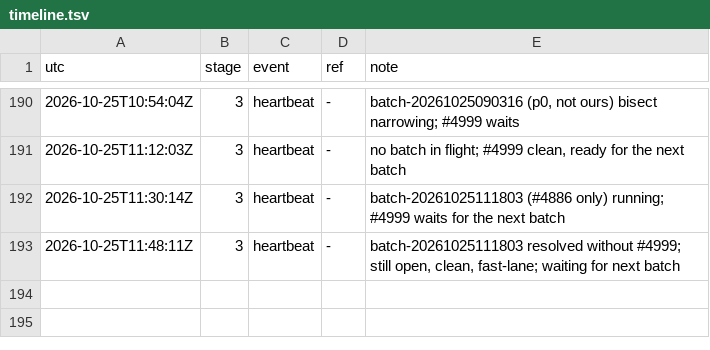
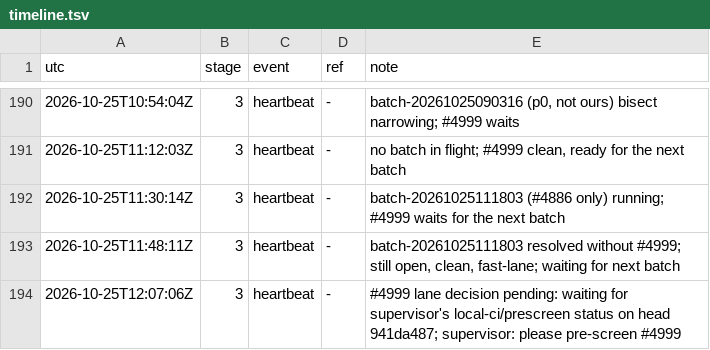
Before and after one commit to qbtrix/creative-apps, a TSV file: docs/leads/cli-bundle/timeline.tsv, drawn as a sheet; only a part is shown, gaps mark what is left out; the diff names each change by its address in the sheet, - before the commit and + after, or states it on an @@ line.

Commit message:
docs(leads): cli-bundle heartbeat

```diff
--- a/docs/leads/cli-bundle/timeline.tsv
+++ b/docs/leads/cli-bundle/timeline.tsv
+row 194: 2026-10-25T12:07:06Z | 3 | heartbeat | - | #4999 lane decision pending: waiting for supervisor's local-ci/prescreen status on head 941da487; supervisor: please pre-screen #4999
```
Also changed, not shown: 1 other file.
